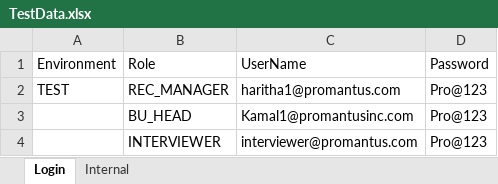
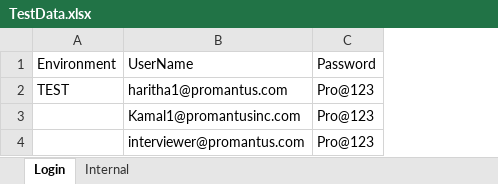
Before and after one commit to Ayswarya1999/Practice_Demo, an Excel workbook: TestData.xlsx, sheet Login, drawn as a sheet; values as stored, in another font and other column widths than the file's, no borders; the diff names each change by its address in the sheet, - before the commit and + after, or states it on an @@ line.

```diff
--- a/TestData.xlsx (sheet Login)
+++ b/TestData.xlsx (sheet Login)
-column B, rows 1-4: Role | REC_MANAGER | BU_HEAD | INTERVIEWER
```
Also changed, not shown: sheet Internal, 16 other files.
